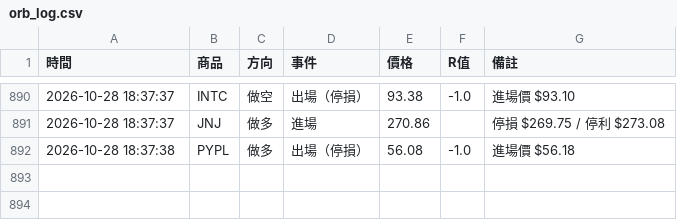
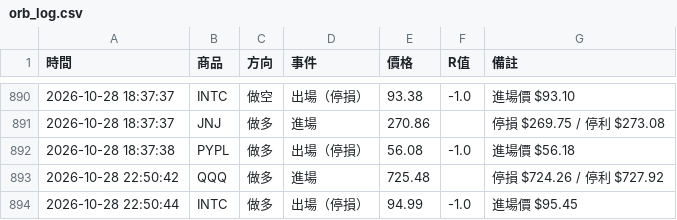
Before and after one commit to stupidyaoyao/my-quant-project, a CSV file: orb_log.csv, drawn as a sheet; only a part is shown, gaps mark what is left out.

```diff
--- a/orb_log.csv
+++ b/orb_log.csv
@@ -892 +892,3 @@
 2026-10-28 18:37:38,PYPL,做多,出場（停損）,56.08,-1.0,進場價 $56.18
+2026-10-28 22:50:42,QQQ,做多,進場,725.48,,停損 $724.26 / 停利 $727.92
+2026-10-28 22:50:44,INTC,做多,出場（停損）,94.99,-1.0,進場價 $95.45
```
Also changed, not shown: 1 other file.
